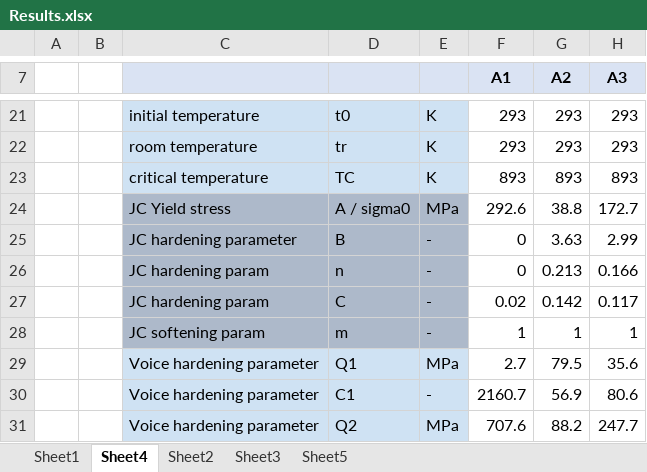
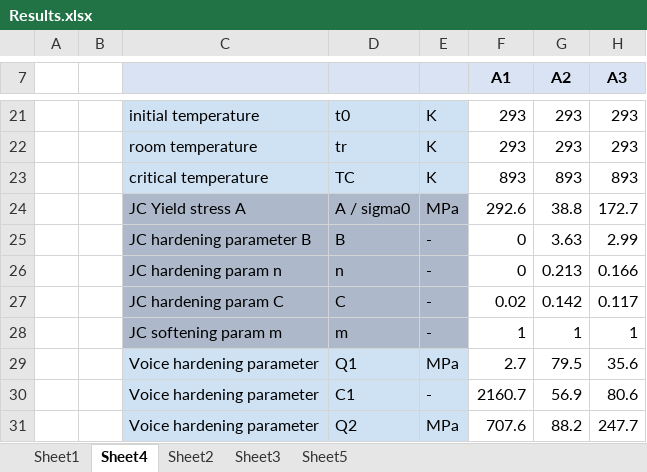
Before and after one commit to amoudes/HVI, an Excel workbook: Results.xlsx, sheet Sheet4, drawn as a sheet; only a part is shown, gaps mark what is left out; values as stored, in another font and other column widths than the file's, no borders; the diff names each change by its address in the sheet, - before the commit and + after, or states it on an @@ line.

```diff
--- a/Results.xlsx (sheet Sheet4)
+++ b/Results.xlsx (sheet Sheet4)
-C24: JC Yield stress
+C24: JC Yield stress A
-C25: JC hardening parameter
+C25: JC hardening parameter B
-C26: JC hardening param
+C26: JC hardening param n
-C27: JC hardening param
+C27: JC hardening param C
-C28: JC softening param
+C28: JC softening param m
```
Also changed, not shown: sheet Sheet2, sheet Sheet3, charts or pictures.
